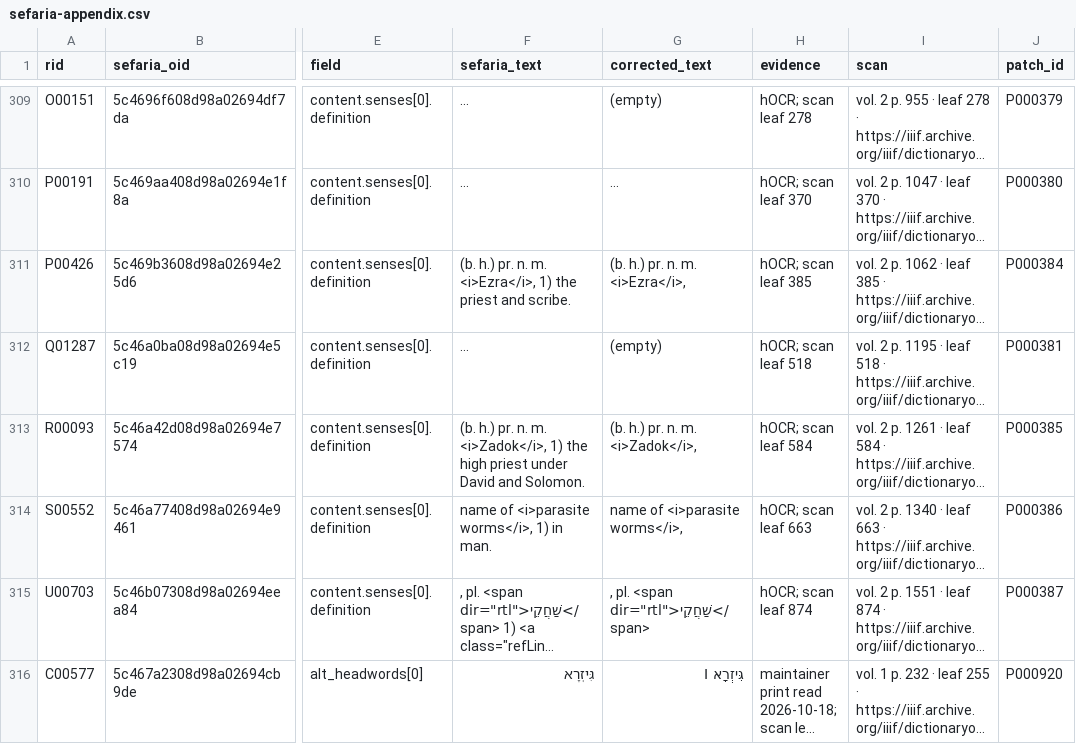
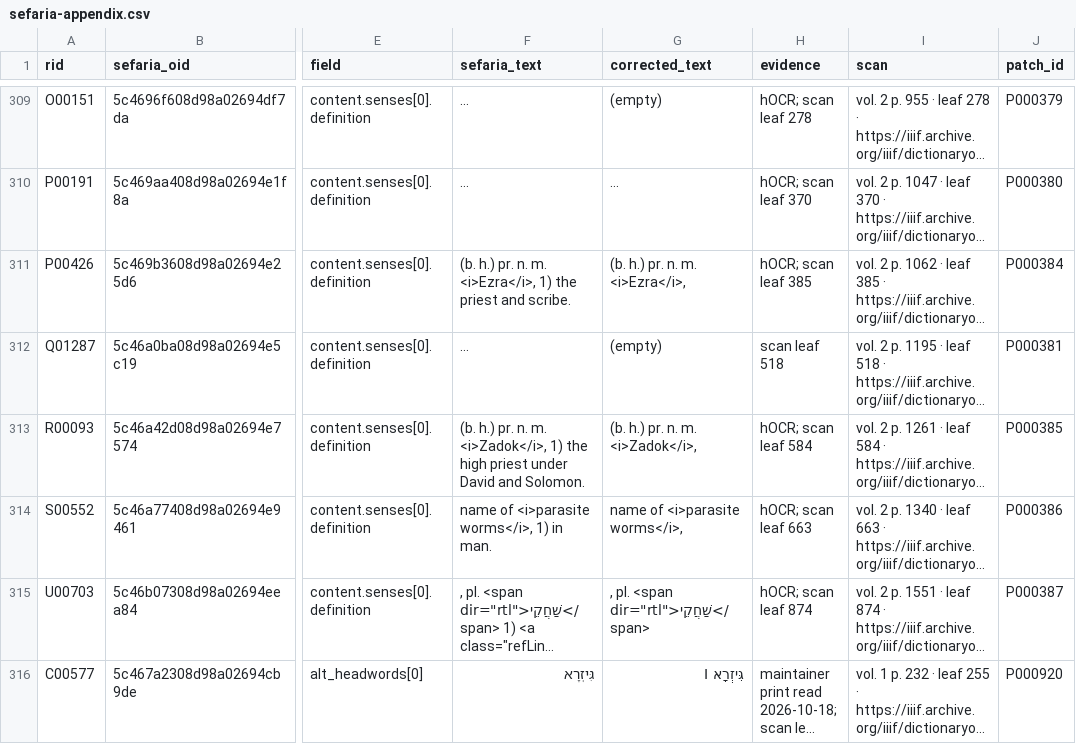
Before and after one commit to UniquePixels/jastrow, a CSV file: docs/reports/sefaria-appendix.csv, drawn as a sheet; only a part is shown, gaps mark what is left out; long unchanged cells end in …; the diff covers the shown part only; the diff names each change by its address in the sheet, - before the commit and + after, or states it on an @@ line.

```diff
--- a/docs/reports/sefaria-appendix.csv
+++ b/docs/reports/sefaria-appendix.csv
-H312 (evidence): hOCR; scan leaf 518
+H312 (evidence): scan leaf 518
```
Also changed, not shown: 18 edited cells elsewhere in this file, 3 other files.
